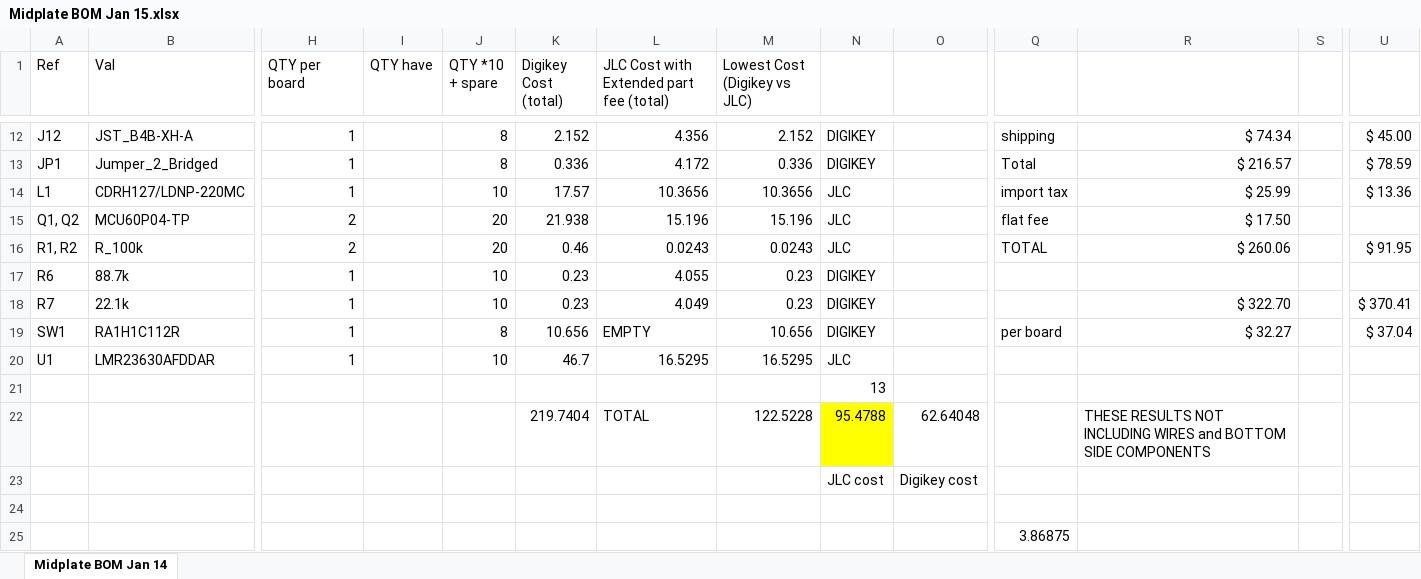
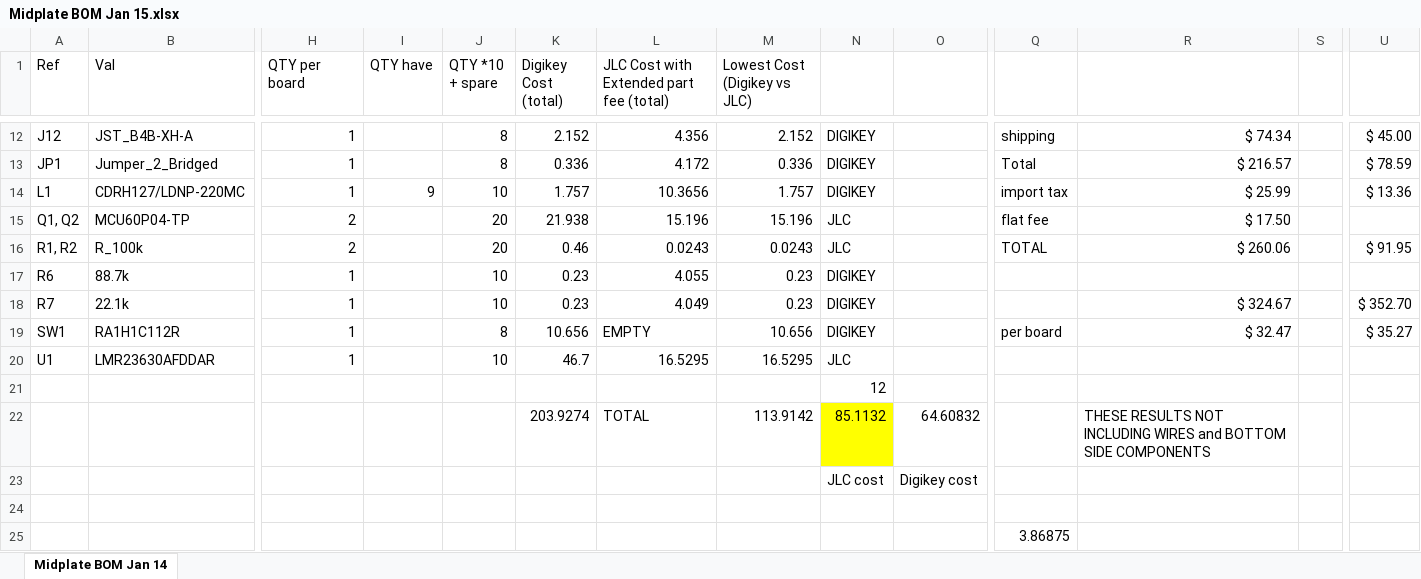
Before and after one commit to sfunderbots/Electrical, an Excel workbook: MidPlate/Midplate BOM Jan 15.xlsx, sheet Midplate BOM Jan 14, drawn as a sheet; only a part is shown, gaps mark what is left out; values as stored, in another font and other column widths than the file's, no borders; removed rows and columns are numbered as before the commit, all else as after; rows hold the shown columns only; the diff names each change by its address in the sheet, - before the commit and + after, or states it on an @@ line.

```diff
--- a/MidPlate/Midplate BOM Jan 15.xlsx (sheet Midplate BOM Jan 14)
+++ b/MidPlate/Midplate BOM Jan 15.xlsx (sheet Midplate BOM Jan 14)
-I14 (QTY have): (empty)
+I14 (QTY have): 9
-K14 (Digikey Cost (total)): 17.57
+K14 (Digikey Cost (total)): 1.757
-M14 (Lowest Cost (Digikey vs JLC)): 10.3656
+M14 (Lowest Cost (Digikey vs JLC)): 1.757
-N14: JLC
+N14: DIGIKEY
-R18: $ 322.70
+R18: $ 324.67
-U18: $ 370.41
+U18: $ 352.70
-R19: $ 32.27
+R19: $ 32.47
-U19: $ 37.04
+U19: $ 35.27
-N21: 13
+N21: 12
-row 22:  |  |  |  |  | 219.7404 | TOTAL | 122.5228 | 95.4788 | 62.64048 |  | THESE RESULTS NOT INCLUDING WIRES and BOTTOM SIDE COMPONENTS
+row 22:  |  |  |  |  | 203.9274 | TOTAL | 113.9142 | 85.1132 | 64.60832 |  | THESE RESULTS NOT INCLUDING WIRES and BOTTOM SIDE COMPONENTS
```
Also changed, not shown: formulas that keep their value, Chicker/POWER_BOARD_BOM_JAN22.xlsx, 8 other files.
